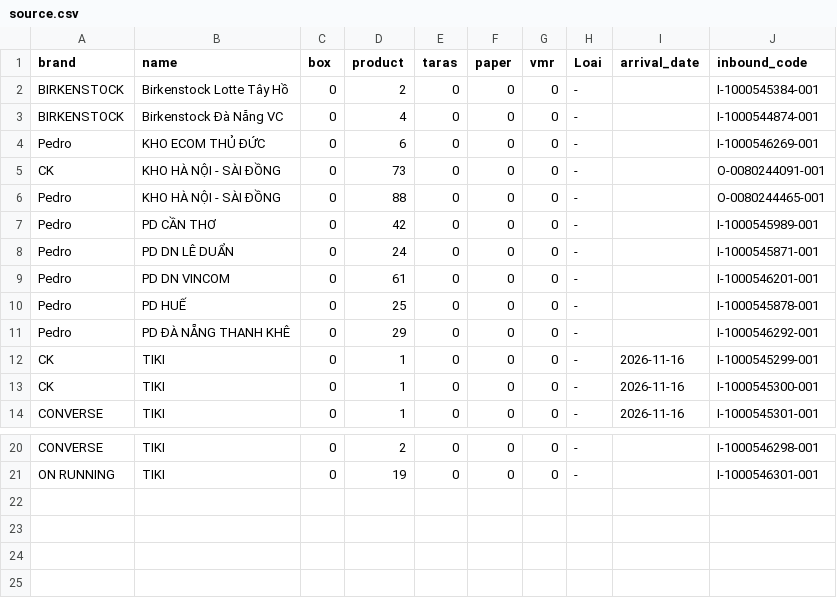
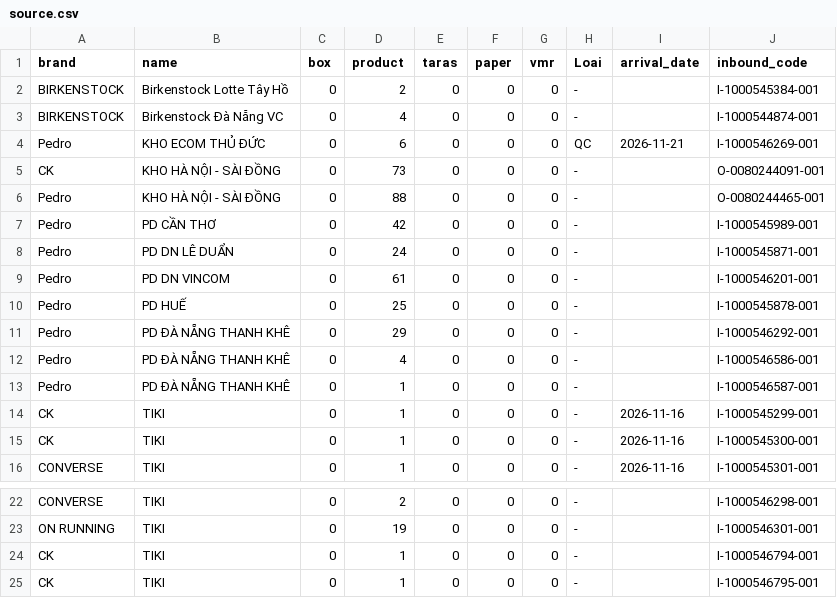
Before and after one commit to thuanmaison113-boop/newinbound, a CSV file: source.csv, drawn as a sheet; only a part is shown, gaps mark what is left out.

Commit message:
Update data 2026-11-23 09:41

```diff
--- a/source.csv
+++ b/source.csv
@@ -3,3 +3,3 @@ BIRKENSTOCK,Birkenstock Lotte Tây Hồ,0,2,0,0,0,-,,I-1000545384-001
 BIRKENSTOCK,Birkenstock Đà Nẵng VC,0,4,0,0,0,-,,I-1000544874-001
-Pedro,KHO ECOM THỦ ĐỨC,0,6,0,0,0,-,,I-1000546269-001
+Pedro,KHO ECOM THỦ ĐỨC,0,6,0,0,0,QC,2026-11-21,I-1000546269-001
 CK,KHO HÀ NỘI - SÀI ĐỒNG,0,73,0,0,0,-,,O-0080244091-001
@@ -11,2 +11,4 @@ Pedro,PD HUẾ,0,25,0,0,0,-,,I-1000545878-001
 Pedro,PD ĐÀ NẴNG THANH KHÊ,0,29,0,0,0,-,,I-1000546292-001
+Pedro,PD ĐÀ NẴNG THANH KHÊ,0,4,0,0,0,-,,I-1000546586-001
+Pedro,PD ĐÀ NẴNG THANH KHÊ,0,1,0,0,0,-,,I-1000546587-001
 CK,TIKI,0,1,0,0,0,-,2026-11-16,I-1000545299-001
@@ -21 +23,3 @@ CONVERSE,TIKI,0,2,0,0,0,-,,I-1000546298-001
 ON RUNNING,TIKI,0,19,0,0,0,-,,I-1000546301-001
+CK,TIKI,0,1,0,0,0,-,,I-1000546794-001
+CK,TIKI,0,1,0,0,0,-,,I-1000546795-001
```
